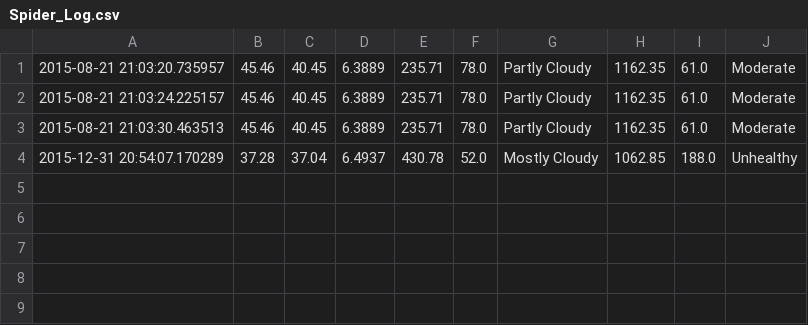
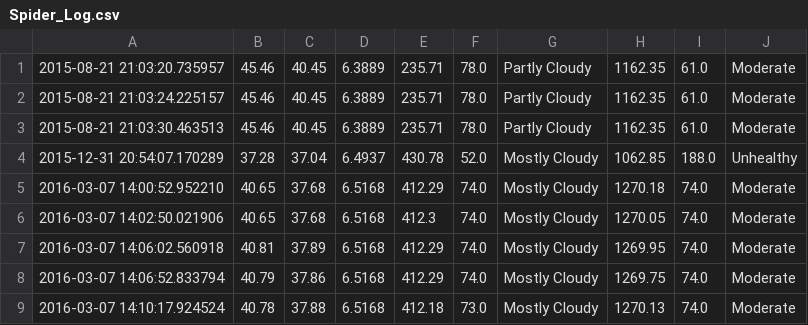
Before and after one commit to Tritiums/GUI, a CSV file: Spider/Spider_Log.csv, drawn as a sheet.

Commit message:
Spider Ttk Updated

```diff
--- a/Spider/Spider_Log.csv
+++ b/Spider/Spider_Log.csv
@@ -4 +4,6 @@
 2015-12-31 20:54:07.170289,37.28,37.04,6.4937,430.78,52.0,Mostly Cloudy,1062.85,188.0,Unhealthy
+2016-03-07 14:00:52.952210,40.65,37.68,6.5168,412.29,74.0,Mostly Cloudy,1270.18,74.0,Moderate
+2016-03-07 14:02:50.021906,40.65,37.68,6.5168,412.3,74.0,Mostly Cloudy,1270.05,74.0,Moderate
+2016-03-07 14:06:02.560918,40.81,37.89,6.5168,412.29,74.0,Mostly Cloudy,1269.95,74.0,Moderate
+2016-03-07 14:06:52.833794,40.79,37.86,6.5168,412.29,74.0,Mostly Cloudy,1269.75,74.0,Moderate
+2016-03-07 14:10:17.924524,40.78,37.88,6.5168,412.18,73.0,Mostly Cloudy,1270.13,74.0,Moderate
```
Also changed, not shown: 1 other file.
